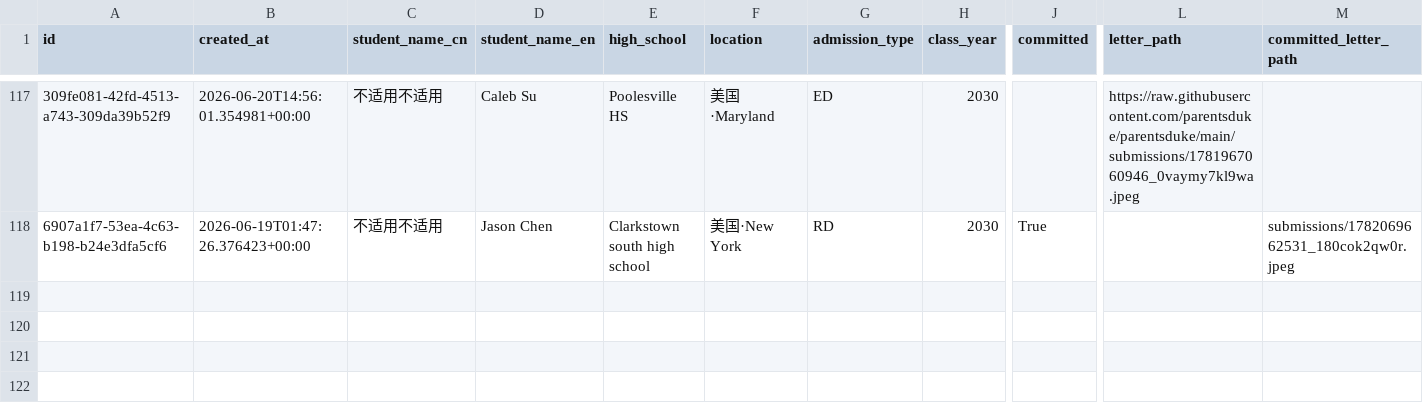
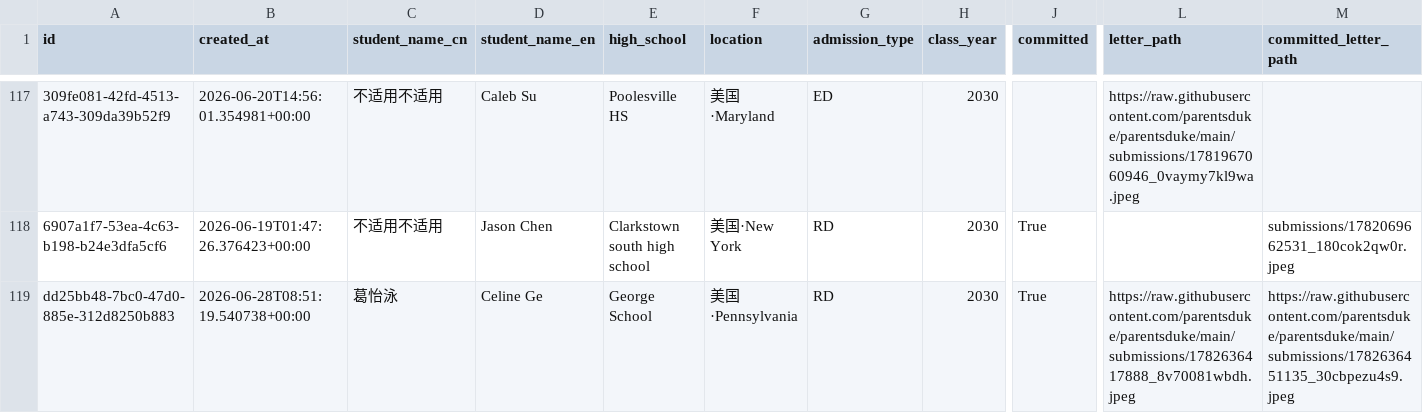
Before and after one commit to parentsduke/parentsduke, a CSV file: backup/latest/admissions_submissions.csv, drawn as a sheet; only a part is shown, gaps mark what is left out; rows hold the shown columns only; the diff names each change by its address in the sheet, - before the commit and + after, or states it on an @@ line.

```diff
--- a/backup/latest/admissions_submissions.csv
+++ b/backup/latest/admissions_submissions.csv
+row 119: dd25bb48-7bc0-47d0-885e-312d8250b883 | 2026-06-28T08:51:19.540738+00:00 | 葛怡泳 | Celine Ge | George School | 美国·Pennsylvania | RD | 2030 | True | https://raw.githubusercontent.com/parentsduke/parentsduke/main/submissions/1782636417888_8v70081wbdh.jpeg | https://raw.githubusercontent.com/parentsduke/parentsduke/main/submissions/1782636451135_30cbpezu4s9.jpeg
```
Also changed, not shown: backup/latest/admissions_submissionsMulti.csv, backup/latest/private_qr_links.csv, 2 other files.
